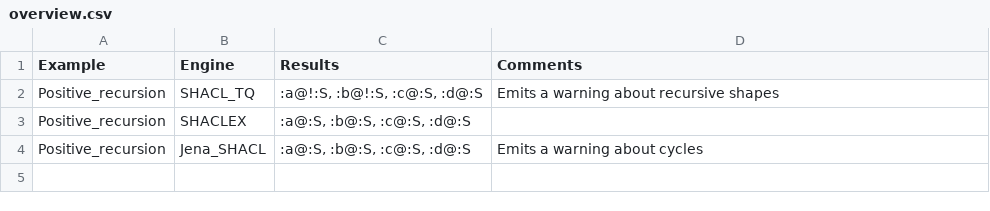
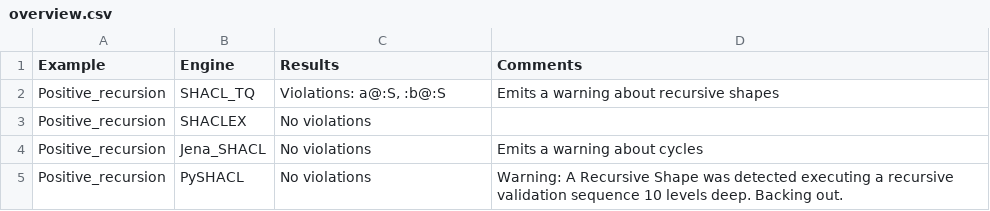
Before and after one commit to cogsl/sheval, a CSV file: overview.csv, drawn as a sheet.

Commit message:
Added PySHACL

```diff
--- a/overview.csv
+++ b/overview.csv
@@ -1,4 +1,5 @@
 Example, Engine, Results, Comments
-Positive_recursion, SHACL_TQ, ":a@!:S, :b@!:S, :c@:S, :d@:S", Emits a warning about recursive shapes
-Positive_recursion, SHACLEX, ":a@:S, :b@:S, :c@:S, :d@:S",
-Positive_recursion, Jena_SHACL, ":a@:S, :b@:S, :c@:S, :d@:S", Emits a warning about cycles
+Positive_recursion, SHACL_TQ, "Violations: a@:S, :b@:S", Emits a warning about recursive shapes
+Positive_recursion, SHACLEX, "No violations",
+Positive_recursion, Jena_SHACL, "No violations", Emits a warning about cycles
+Positive_recursion, PySHACL, "No violations", Warning: A Recursive Shape was detected executing a recursive validation sequence 10 levels deep. Backing out.
```
Also changed, not shown: 3 other files.
